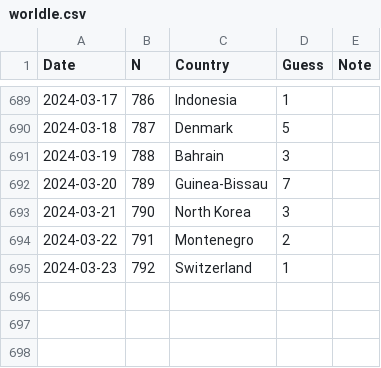
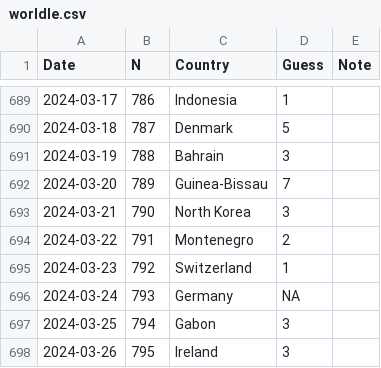
Before and after one commit to spkaluzny/mydata, a CSV file: data/worldle.csv, drawn as a sheet; only a part is shown, gaps mark what is left out.

Commit message:
Added new observation

```diff
--- a/data/worldle.csv
+++ b/data/worldle.csv
@@ -695 +695,4 @@ Date,N,Country,Guess,Note
 2024-03-23,792,Switzerland,1
+2024-03-24,793,Germany,NA
+2024-03-25,794,Gabon,3
+2024-03-26,795,Ireland,3
```
